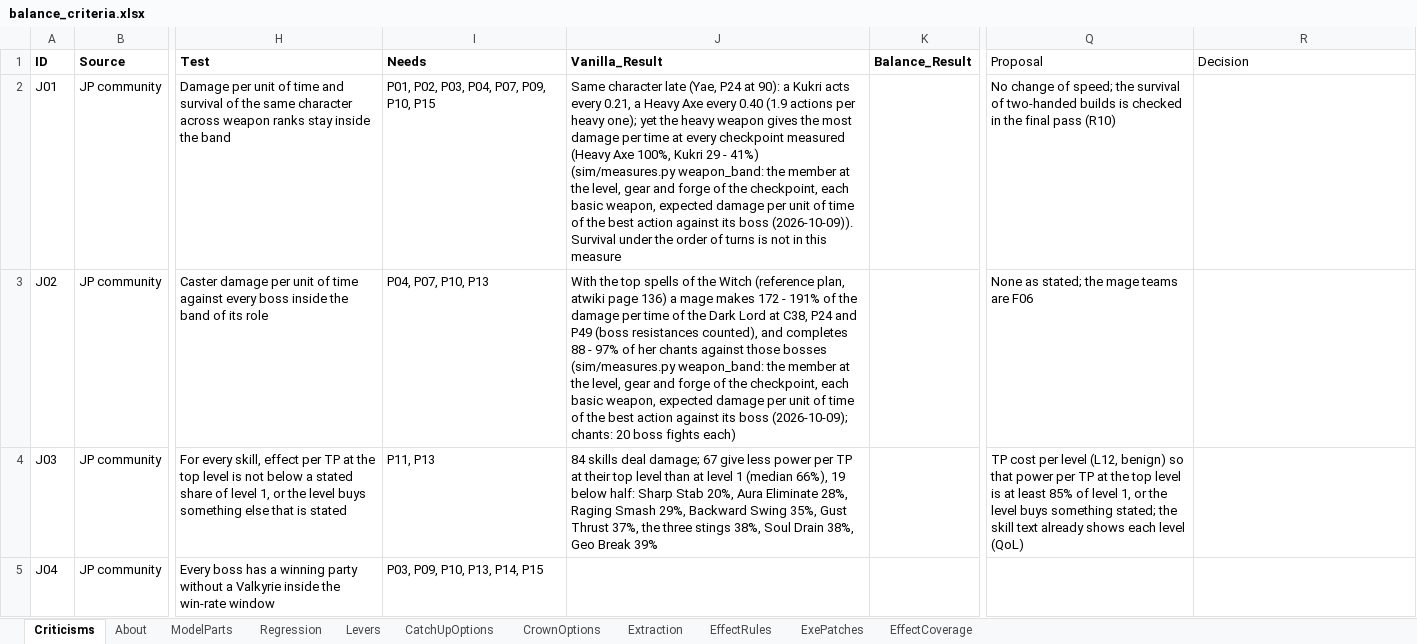
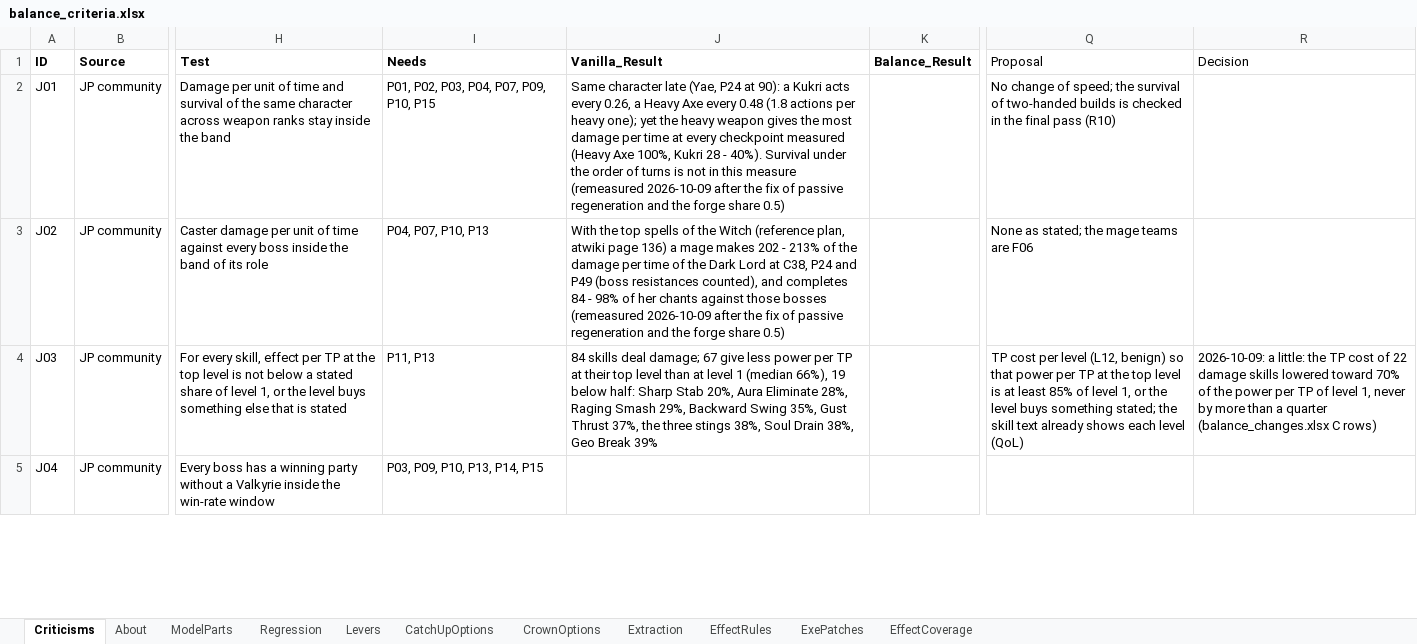
Before and after one commit to Asaad-E/DungeonTravelers_2_2_qol_balance_mod, an Excel workbook: mod_project/data_tables/balance_criteria.xlsx, sheet Criticisms, drawn as a sheet; only a part is shown, gaps mark what is left out; values as stored, in another font and other column widths than the file's, no borders; the diff covers the shown part only; the diff names each change by its address in the sheet, - before the commit and + after, or states it on an @@ line.

```diff
--- a/mod_project/data_tables/balance_criteria.xlsx (sheet Criticisms)
+++ b/mod_project/data_tables/balance_criteria.xlsx (sheet Criticisms)
-J2 (Vanilla_Result): …acts every 0.21, a Heavy Axe every 0.40 (1.9 actions per heavy one); yet the heavy weapon gives the most damage per time at every checkpoint measured (Heavy Axe 100%, Kukri 29 - 41%) (sim/measures.py weapon_band: the member at the level, gear and forge of the checkpoint, each basic weapon, expected damage per unit of time of the best action against its boss (2026-10-09)). Survival under the order of turns is not in this measure
+J2 (Vanilla_Result): …acts every 0.26, a Heavy Axe every 0.48 (1.8 actions per heavy one); yet the heavy weapon gives the most damage per time at every checkpoint measured (Heavy Axe 100%, Kukri 28 - 40%). Survival under the order of turns is not in this measure (remeasured 2026-10-09 after the fix of passive regeneration and the forge share 0.5)
-J3 (Vanilla_Result): …mage makes 172 - 191% of the damage per time of the Dark Lord at C38, P24 and P49 (boss resistances counted), and completes 88 - 97% of her chants against those bosses (sim/measures.py weapon_band: the member at the level, gear and forge of the checkpoint, each basic weapon, expected damage per unit of time of the best action against its boss (2026-10-09); chants: 20 boss fights each)
+J3 (Vanilla_Result): …mage makes 202 - 213% of the damage per time of the Dark Lord at C38, P24 and P49 (boss resistances counted), and completes 84 - 98% of her chants against those bosses (remeasured 2026-10-09 after the fix of passive regeneration and the forge share 0.5)
-R4 (Decision): (empty)
+R4 (Decision): 2026-10-09: a little: the TP cost of 22 damage skills lowered toward 70% of the power per TP of level 1, never by more than a quarter (balance_changes.xlsx C rows)
```
Also changed, not shown: 20 edited cells elsewhere in this sheet, mod_project/data_tables/balance_changes.xlsx, mod_project/data_tables/sim_setup.xlsx, 5 other files.
